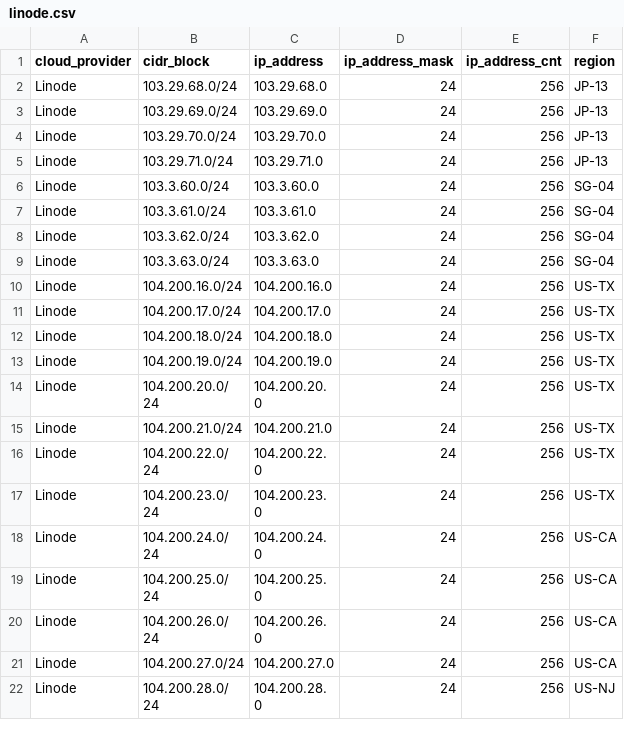
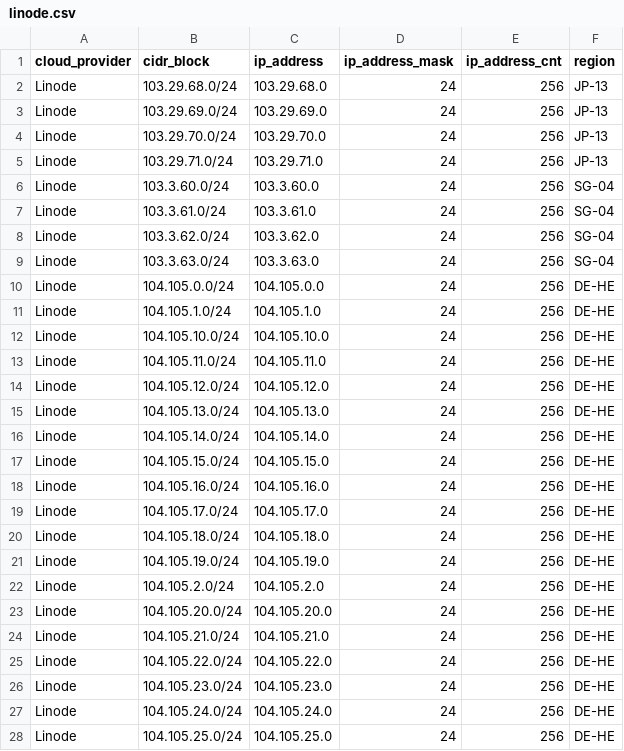
Before and after one commit to tobilg/public-cloud-provider-ip-ranges, a CSV file: data/providers/linode.csv, drawn as a sheet; only a part is shown; the shorter side is filled out with more unchanged rows; the diff covers the shown part only; the diff names each change by its address in the sheet, - before the commit and + after, or states it on an @@ line.

Commit message:
[no ci] Data update on 2025-11-27T04:06:28

```diff
--- a/data/providers/linode.csv
+++ b/data/providers/linode.csv
+row 10: Linode | 104.105.0.0/24 | 104.105.0.0 | 24 | 256 | DE-HE
+row 11: Linode | 104.105.1.0/24 | 104.105.1.0 | 24 | 256 | DE-HE
+row 12: Linode | 104.105.10.0/24 | 104.105.10.0 | 24 | 256 | DE-HE
+row 13: Linode | 104.105.11.0/24 | 104.105.11.0 | 24 | 256 | DE-HE
+row 14: Linode | 104.105.12.0/24 | 104.105.12.0 | 24 | 256 | DE-HE
+row 15: Linode | 104.105.13.0/24 | 104.105.13.0 | 24 | 256 | DE-HE
+row 16: Linode | 104.105.14.0/24 | 104.105.14.0 | 24 | 256 | DE-HE
+row 17: Linode | 104.105.15.0/24 | 104.105.15.0 | 24 | 256 | DE-HE
+row 18: Linode | 104.105.16.0/24 | 104.105.16.0 | 24 | 256 | DE-HE
+row 19: Linode | 104.105.17.0/24 | 104.105.17.0 | 24 | 256 | DE-HE
+row 20: Linode | 104.105.18.0/24 | 104.105.18.0 | 24 | 256 | DE-HE
+row 21: Linode | 104.105.19.0/24 | 104.105.19.0 | 24 | 256 | DE-HE
+row 22: Linode | 104.105.2.0/24 | 104.105.2.0 | 24 | 256 | DE-HE
+row 23: Linode | 104.105.20.0/24 | 104.105.20.0 | 24 | 256 | DE-HE
+row 24: Linode | 104.105.21.0/24 | 104.105.21.0 | 24 | 256 | DE-HE
+row 25: Linode | 104.105.22.0/24 | 104.105.22.0 | 24 | 256 | DE-HE
+row 26: Linode | 104.105.23.0/24 | 104.105.23.0 | 24 | 256 | DE-HE
+row 27: Linode | 104.105.24.0/24 | 104.105.24.0 | 24 | 256 | DE-HE
+row 28: Linode | 104.105.25.0/24 | 104.105.25.0 | 24 | 256 | DE-HE
```
Also changed, not shown: 13 added rows and 1 edited cell elsewhere in this file, 6 other files.
